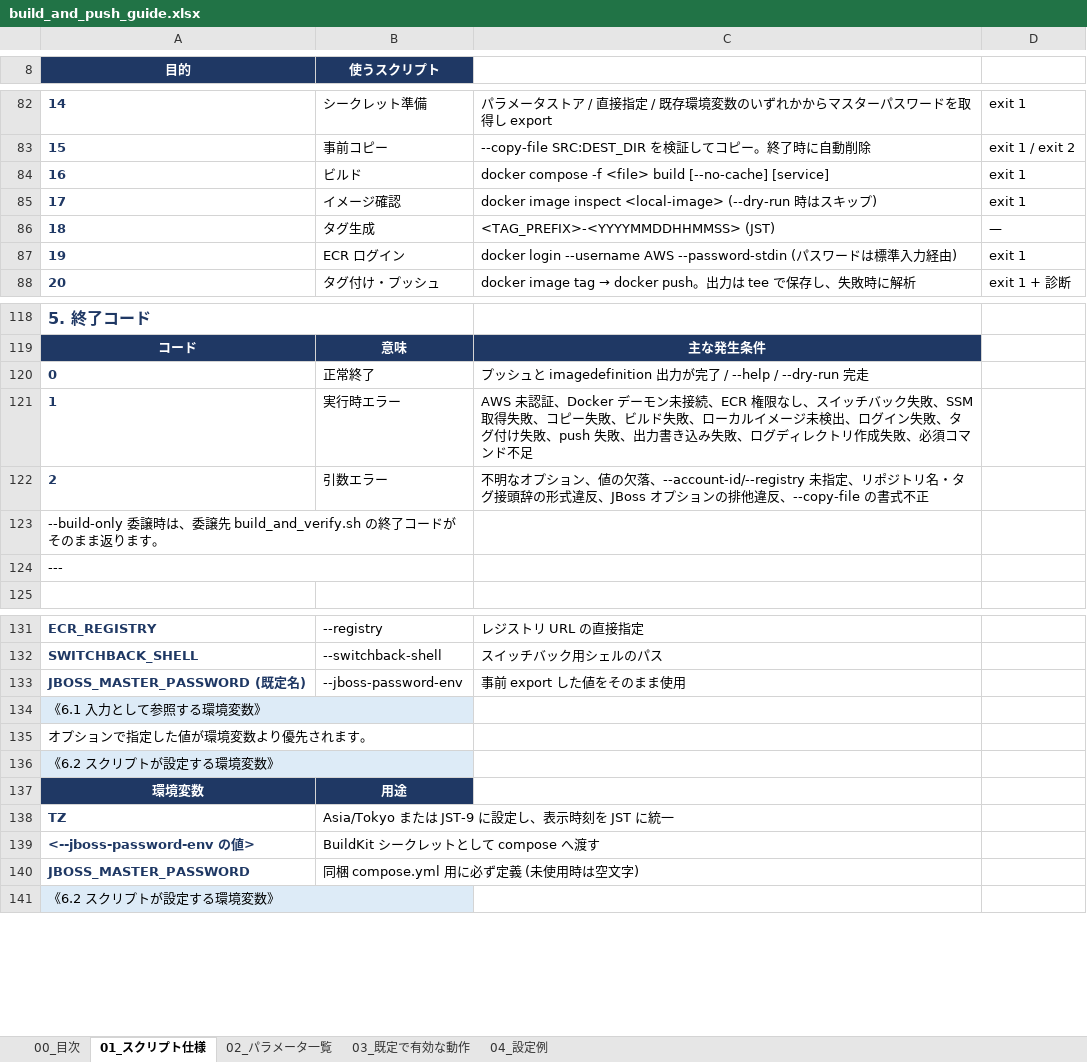
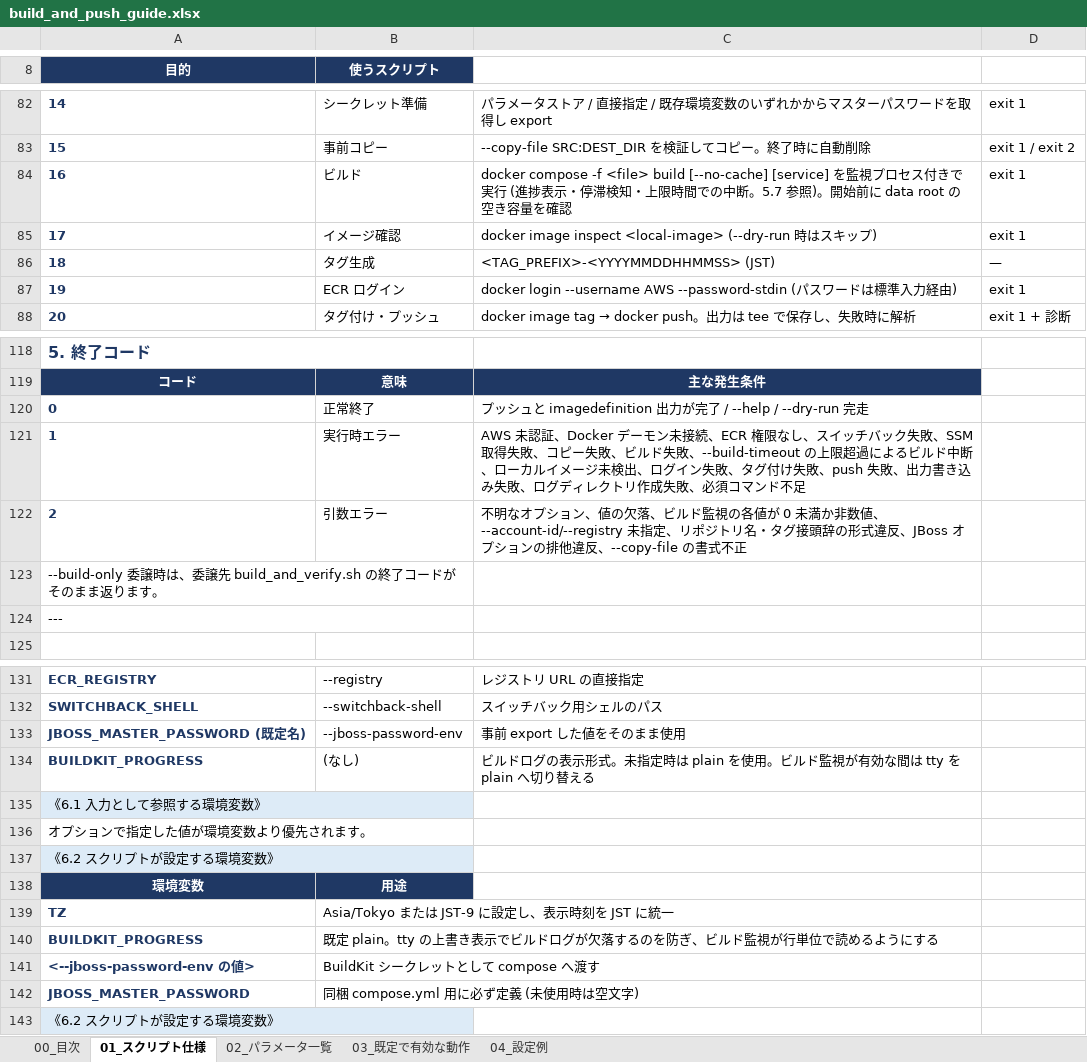
Before and after one commit to ProjectRubyRing/Container_Compose_Build_Push_v2_from_Codex, an Excel workbook: docs/build_and_push_guide.xlsx, sheet 01_スクリプト仕様, drawn as a sheet; only a part is shown, gaps mark what is left out; values as stored, in another font and other column widths than the file's, no borders; the diff names each change by its address in the sheet, - before the commit and + after, or states it on an @@ line.

```diff
--- a/docs/build_and_push_guide.xlsx (sheet 01_スクリプト仕様)
+++ b/docs/build_and_push_guide.xlsx (sheet 01_スクリプト仕様)
-C84: …[--no-cache] [service]
+C84: …[--no-cache] [service] を監視プロセス付きで実行 (進捗表示・停滞検知・上限時間での中断。5.7 参照)。開始前に data root の空き容量を確認
-C121: …ド失敗、ローカル…
+C121: …ド失敗、--build-timeout の上限超過によるビルド中断、ローカル…
-C122: …の欠落、--account-id/--registry 未指定…
+C122: …の欠落、ビルド監視の各値が 0 未満か非数値、--account-id/--registry 未指定…
+row 134: BUILDKIT_PROGRESS | (なし) | ビルドログの表示形式。未指定時は plain を使用。ビルド監視が有効な間は tty を plain へ切り替える
+row 140: BUILDKIT_PROGRESS | 既定 plain。tty の上書き表示でビルドログが欠落するのを防ぎ、ビルド監視が行単位で読めるようにする
```
Also changed, not shown: sheet 02_パラメータ一覧, sheet 03_既定で有効な動作, sheet 04_設定例, sheet 00_目次, docs/build_and_verify_guide.xlsx, docs/buildx_build_and_push_guide.xlsx, 10 other files.
